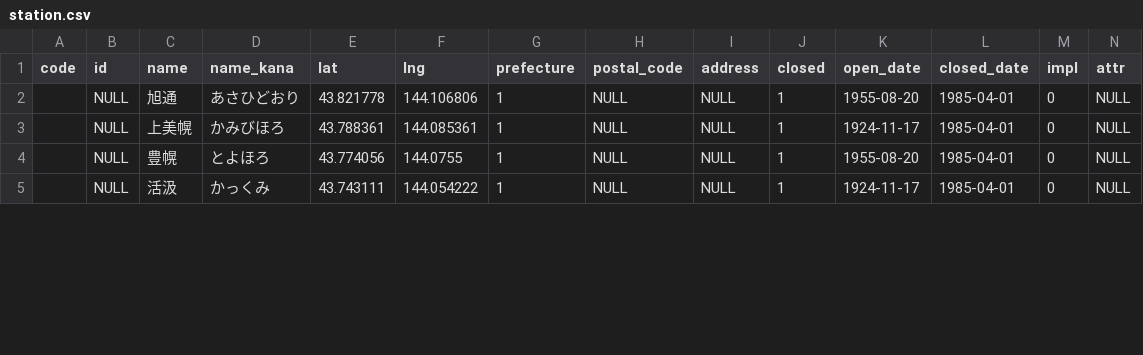
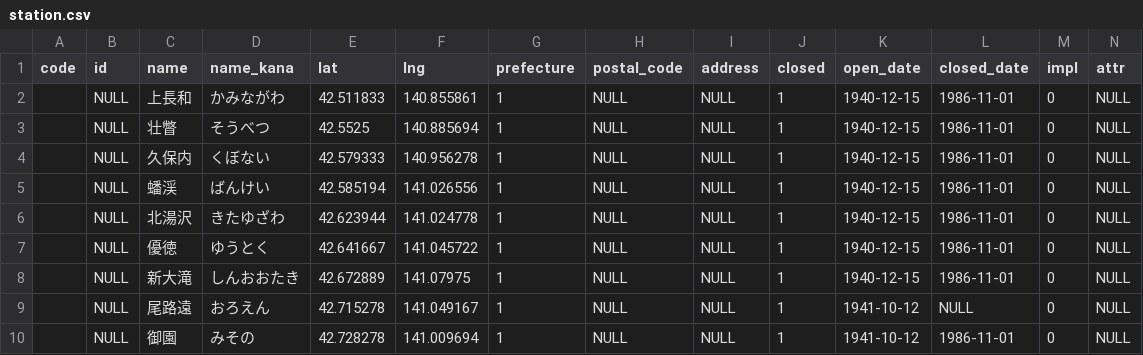
Before and after one commit to Seo-4d696b75/station_database, a CSV file: src/extra/station.csv, drawn as a sheet; only a part is shown; the diff covers the shown part only.

```diff
--- a/src/extra/station.csv
+++ b/src/extra/station.csv
@@ -1,5 +1,10 @@
 code,id,name,name_kana,lat,lng,prefecture,postal_code,address,closed,open_date,closed_date,impl,attr
-,NULL,旭通,あさひどおり,43.821778,144.106806,1,NULL,NULL,1,1955-08-20,1985-04-01,0,NULL
-,NULL,上美幌,かみびほろ,43.788361,144.085361,1,NULL,NULL,1,1924-11-17,1985-04-01,0,NULL
-,NULL,豊幌,とよほろ,43.774056,144.0755,1,NULL,NULL,1,1955-08-20,1985-04-01,0,NULL
-,NULL,活汲,かっくみ,43.743111,144.054222,1,NULL,NULL,1,1924-11-17,1985-04-01,0,NULL
+,NULL,上長和,かみながわ,42.511833,140.855861,1,NULL,NULL,1,1940-12-15,1986-11-01,0,NULL
+,NULL,壮瞥,そうべつ,42.5525,140.885694,1,NULL,NULL,1,1940-12-15,1986-11-01,0,NULL
+,NULL,久保内,くぼない,42.579333,140.956278,1,NULL,NULL,1,1940-12-15,1986-11-01,0,NULL
+,NULL,蟠渓,ばんけい,42.585194,141.026556,1,NULL,NULL,1,1940-12-15,1986-11-01,0,NULL
+,NULL,北湯沢,きたゆざわ,42.623944,141.024778,1,NULL,NULL,1,1940-12-15,1986-11-01,0,NULL
+,NULL,優徳,ゆうとく,42.641667,141.045722,1,NULL,NULL,1,1940-12-15,1986-11-01,0,NULL
+,NULL,新大滝,しんおおたき,42.672889,141.07975,1,NULL,NULL,1,1940-12-15,1986-11-01,0,NULL
+,NULL,尾路遠,おろえん,42.715278,141.049167,1,NULL,NULL,1,1941-10-12,NULL,0,NULL
+,NULL,御園,みその,42.728278,141.009694,1,NULL,NULL,1,1941-10-12,1986-11-01,0,NULL
```
Also changed, not shown: 1 added row and 54 edited cells elsewhere in this file, src/line.csv, 35 other files.
